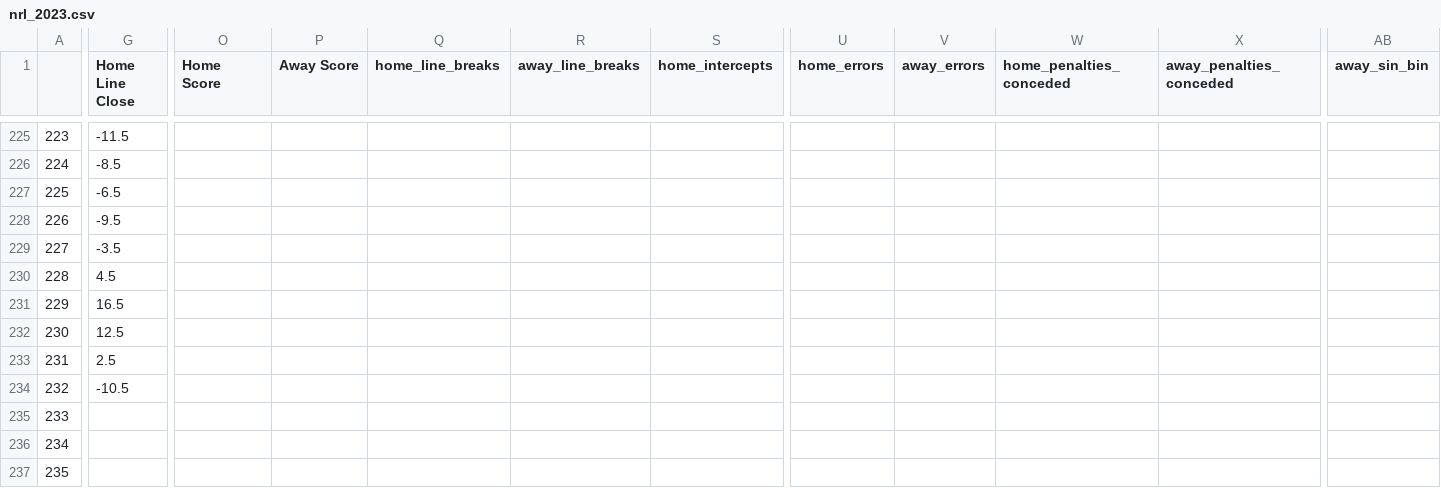
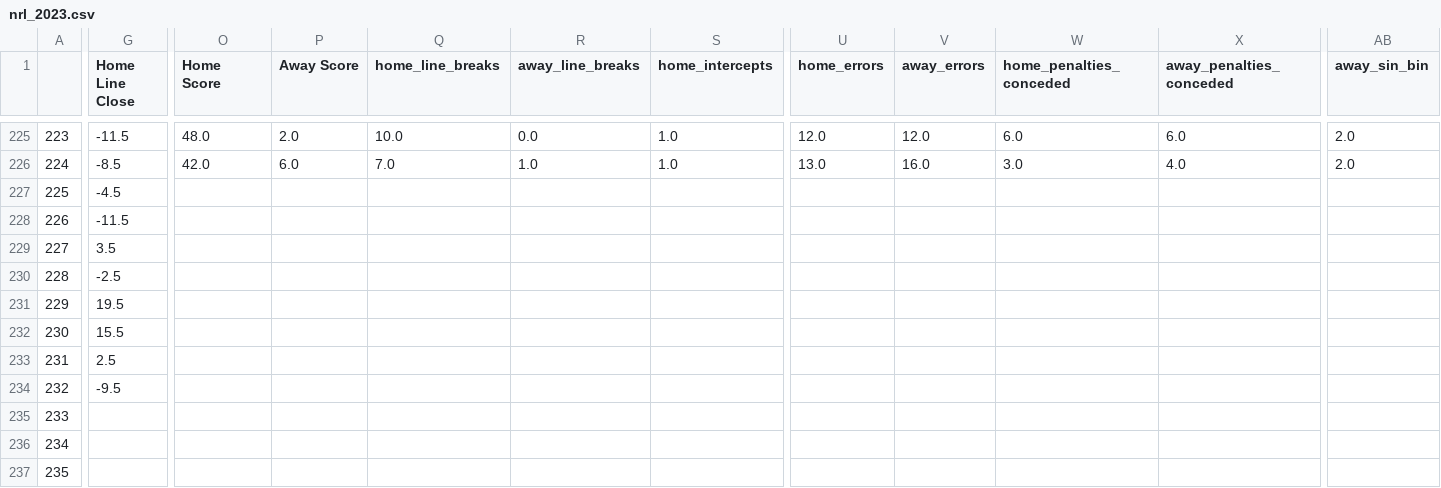
Before and after one commit to ZeNoonan/nrl, a CSV file: nrl_2023.csv, drawn as a sheet; only a part is shown, gaps mark what is left out; the diff covers the shown part only; the diff names each change by its address in the sheet, - before the commit and + after, or states it on an @@ line.

```diff
--- a/nrl_2023.csv
+++ b/nrl_2023.csv
-O225 (Home Score): (empty)
+O225 (Home Score): 48.0
-P225 (Away Score): (empty)
+P225 (Away Score): 2.0
-Q225 (home_line_breaks): (empty)
+Q225 (home_line_breaks): 10.0
-R225 (away_line_breaks): (empty)
+R225 (away_line_breaks): 0.0
-S225:S226 (home_intercepts): (empty)
+S225:S226 (home_intercepts): 1.0
-U225 (home_errors): (empty)
+U225 (home_errors): 12.0
-V225 (away_errors): (empty)
+V225 (away_errors): 12.0
-W225 (home_penalties_conceded): (empty)
+W225 (home_penalties_conceded): 6.0
-X225 (away_penalties_conceded): (empty)
+X225 (away_penalties_conceded): 6.0
-AB225:AB226 (away_sin_bin): (empty)
+AB225:AB226 (away_sin_bin): 2.0
-O226 (Home Score): (empty)
+O226 (Home Score): 42.0
-P226 (Away Score): (empty)
+P226 (Away Score): 6.0
-Q226 (home_line_breaks): (empty)
+Q226 (home_line_breaks): 7.0
-R226 (away_line_breaks): (empty)
+R226 (away_line_breaks): 1.0
-U226 (home_errors): (empty)
+U226 (home_errors): 13.0
-V226 (away_errors): (empty)
+V226 (away_errors): 16.0
-W226 (home_penalties_conceded): (empty)
+W226 (home_penalties_conceded): 3.0
-X226 (away_penalties_conceded): (empty)
+X226 (away_penalties_conceded): 4.0
-G227 (Home Line Close): -6.5
+G227 (Home Line Close): -4.5
-G228 (Home Line Close): -9.5
+G228 (Home Line Close): -11.5
-G229 (Home Line Close): -3.5
+G229 (Home Line Close): 3.5
-G230 (Home Line Close): 4.5
+G230 (Home Line Close): -2.5
-G231 (Home Line Close): 16.5
+G231 (Home Line Close): 19.5
-G232 (Home Line Close): 12.5
+G232 (Home Line Close): 15.5
-G234 (Home Line Close): -10.5
+G234 (Home Line Close): -9.5
```
Also changed, not shown: 74 edited cells elsewhere in this file, 1 other file.
